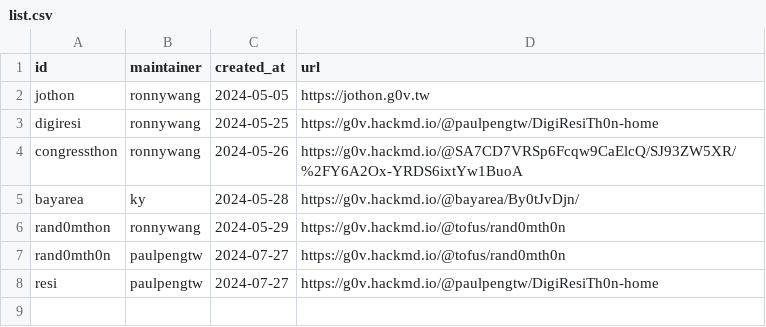
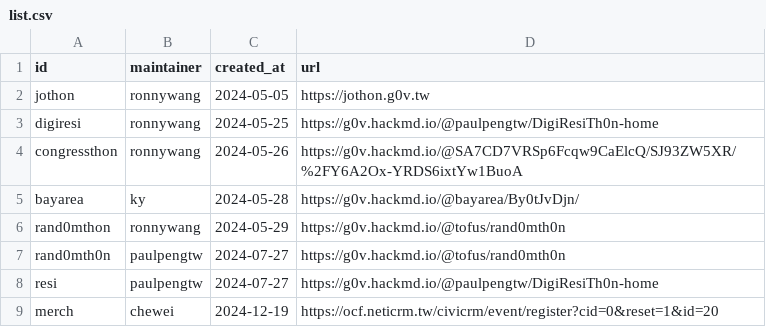
Before and after one commit to g0v/s.g0v.tw, a CSV file: list.csv, drawn as a sheet.

Commit message:
add merch

```diff
--- a/list.csv
+++ b/list.csv
@@ -8 +8,2 @@ rand0mth0n,paulpengtw,2024-07-27,https://g0v.hackmd.io/@tofus/rand0mth0n
 resi,paulpengtw,2024-07-27,https://g0v.hackmd.io/@paulpengtw/DigiResiTh0n-home
+merch,chewei,2024-12-19,https://ocf.neticrm.tw/civicrm/event/register?cid=0&reset=1&id=20
```
